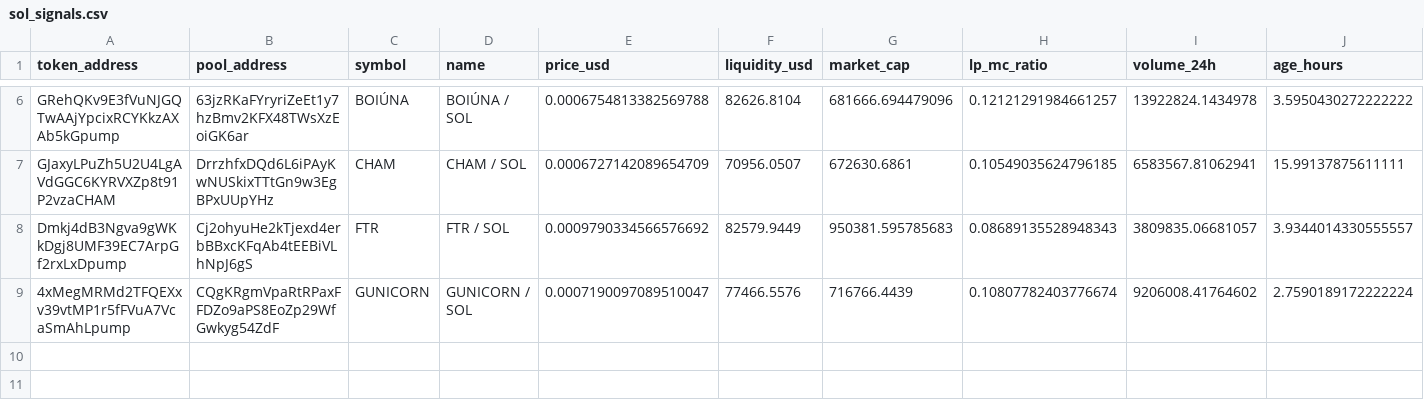
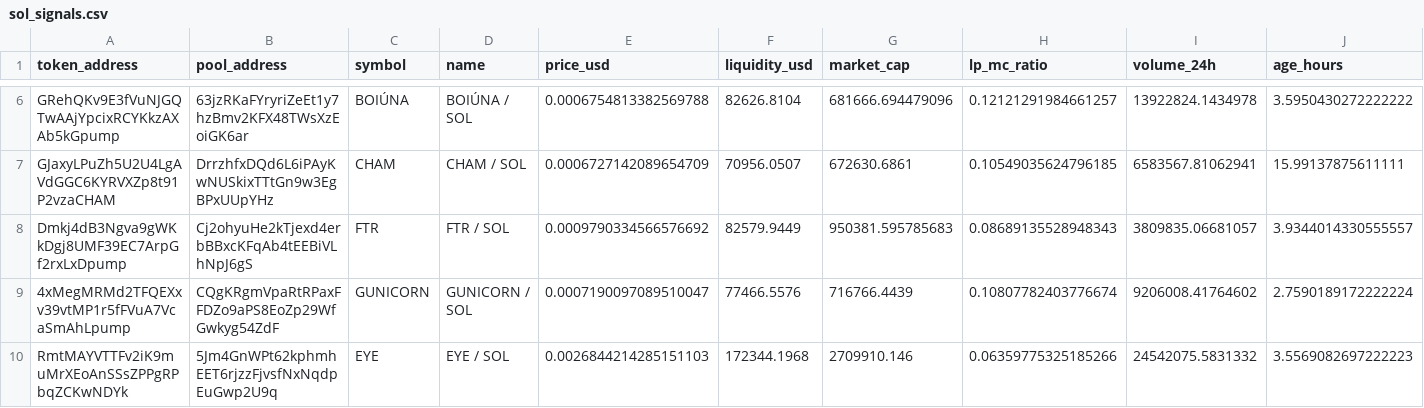
Before and after one commit to BuiBap/sol-meme-scanner, a CSV file: sol_signals.csv, drawn as a sheet; only a part is shown, gaps mark what is left out; rows hold the shown columns only; the diff names each change by its address in the sheet, - before the commit and + after, or states it on an @@ line.

```diff
--- a/sol_signals.csv
+++ b/sol_signals.csv
+row 10: RmtMAYVTTFv2iK9muMrXEoAnSSsZPPgRPbqZCKwNDYk | 5Jm4GnWPt62kphmhEET6rjzzFjvsfNxNqdpEuGwp2U9q | EYE | EYE / SOL | 0.0026844214285151103 | 172344.1968 | 2709910.146 | 0.06359775325185266 | 24542075.5831332 | 3.5569082697222223
```
Also changed, not shown: 1 other file.
